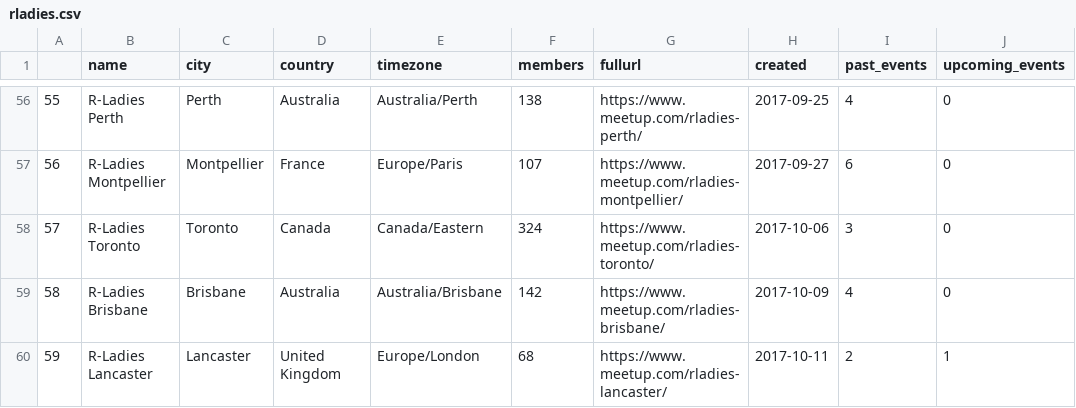
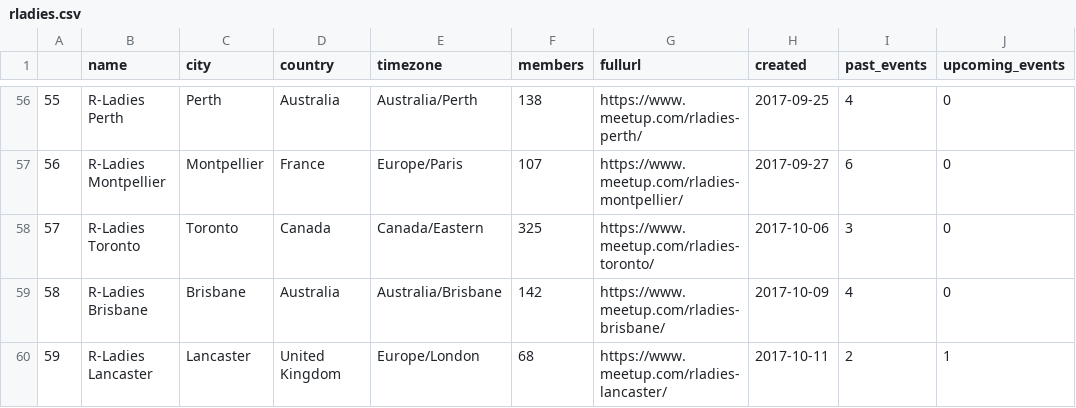
Before and after one commit to benubah/r-community-explorer, a CSV file: docs/data/rladies.csv, drawn as a sheet; only a part is shown, gaps mark what is left out.

```diff
--- a/docs/data/rladies.csv
+++ b/docs/data/rladies.csv
@@ -57,3 +57,3 @@
 "56","R-Ladies Montpellier","Montpellier","France","Europe/Paris",107,"https://www.meetup.com/rladies-montpellier/",2017-09-27,6,0
-"57","R-Ladies Toronto","Toronto","Canada","Canada/Eastern",324,"https://www.meetup.com/rladies-toronto/",2017-10-06,3,0
+"57","R-Ladies Toronto","Toronto","Canada","Canada/Eastern",325,"https://www.meetup.com/rladies-toronto/",2017-10-06,3,0
 "58","R-Ladies Brisbane","Brisbane","Australia","Australia/Brisbane",142,"https://www.meetup.com/rladies-brisbane/",2017-10-09,4,0
```
Also changed, not shown: 2 other files.
